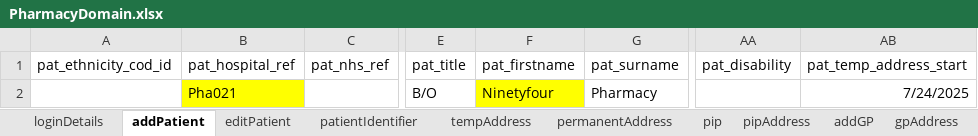
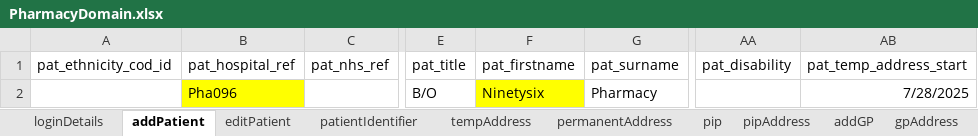
Before and after one commit to manojvyavahare27/C4Automation, an Excel workbook: ExcelFiles/PharmacyDomain.xlsx, sheet addPatient, drawn as a sheet; only a part is shown, gaps mark what is left out; values as stored, in another font and other column widths than the file's, no borders; the diff names each change by its address in the sheet, - before the commit and + after, or states it on an @@ line.

```diff
--- a/ExcelFiles/PharmacyDomain.xlsx (sheet addPatient)
+++ b/ExcelFiles/PharmacyDomain.xlsx (sheet addPatient)
-B2 (pat_hospital_ref): Pha021
+B2 (pat_hospital_ref): Pha096
-F2 (pat_firstname): Ninetyfour
+F2 (pat_firstname): Ninetysix
-AB2 (pat_temp_address_start): 7/24/2025
+AB2 (pat_temp_address_start): 7/28/2025
```
Also changed, not shown: sheet patDetails, sheet patientIdentifier, sheet editPatient.
